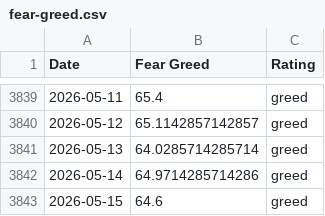
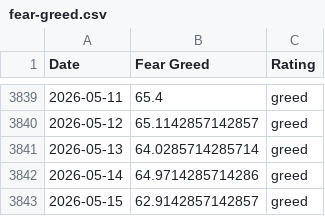
Before and after one commit to hughdbrown/fear-greed-data, a CSV file: fear-greed.csv, drawn as a sheet; only a part is shown, gaps mark what is left out.

```diff
--- a/fear-greed.csv
+++ b/fear-greed.csv
@@ -3842,2 +3842,2 @@ Date,Fear Greed,Rating
 2026-05-14,64.9714285714286,greed
-2026-05-15,64.6,greed
+2026-05-15,62.9142857142857,greed
```
Also changed, not shown: datasets/cnn_fear_greed.csv, 1 other file.
